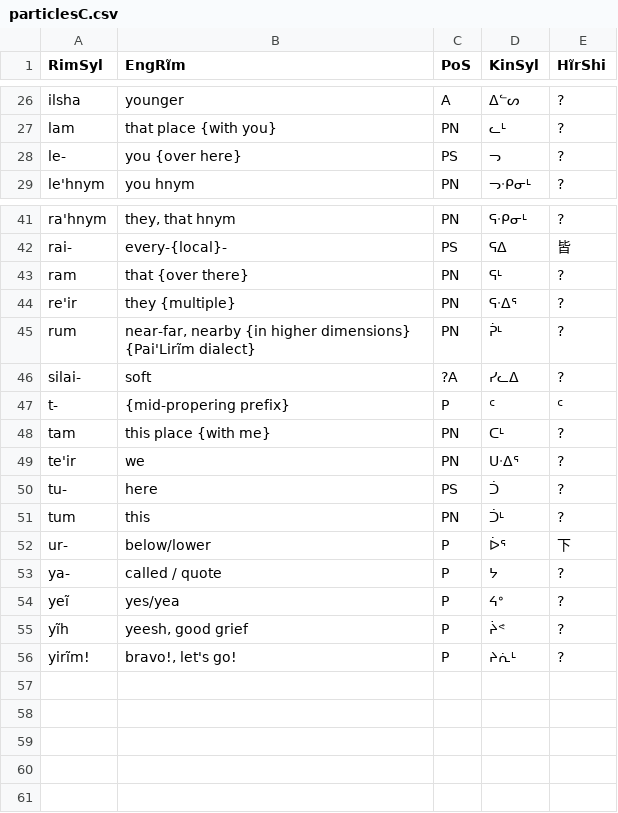
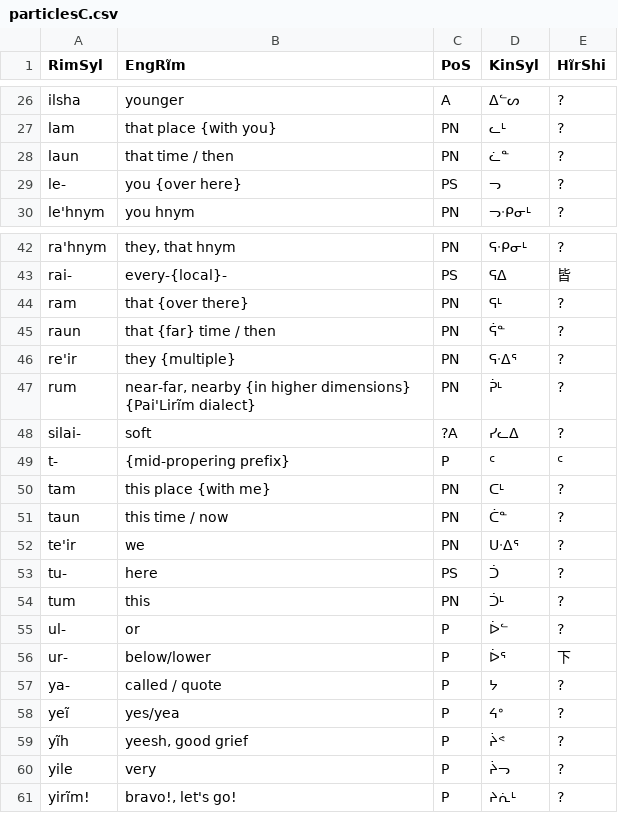
Before and after one commit to SFTwilight/quaehirrhrim, a CSV file: wordlists/particlesC.csv, drawn as a sheet; only a part is shown, gaps mark what is left out.

```diff
--- a/wordlists/particlesC.csv
+++ b/wordlists/particlesC.csv
@@ -27,2 +27,3 @@ ilsha, "younger", A, ᐃᓪᔕ, ?
 lam, "that place {with you}", PN, ᓚᒻ, ?
+laun, "that time / then", PN, ᓛᓐ, ?
 le-, "you {over here}", PS, ᓓ, ?
@@ -43,2 +44,3 @@ rai-, "every-{local}-", PS, ᕋᐃ, 皆
 ram, "that {over there}", PN, ᕋᒻ, ?
+raun, "that {far} time / then", PN, ᕌᓐ, ?
 re'ir, "they {multiple}", PN, ᕋᐧᐃᕐ, ?
@@ -48,2 +50,3 @@ t-, "{mid-propering prefix}", P, ᑦ, ᑦ
 tam, "this place {with me}", PN, ᑕᒻ, ?
+taun, "this time / now", PN, ᑖᓐ, ?
 te'ir, "we", PN, ᑌᐧᐃᕐ, ?
@@ -51,2 +54,3 @@ tu-, "here", PS, ᑑ, ?
 tum, "this", PN, ᑑᒻ, ?
+ul-, or, P, ᐆᓪ, ?
 ur-, below/lower, P, ᐆᕐ, 下
@@ -55,2 +59,3 @@ yeĩ, yes/yea, P, ᔦᐤ, ?
 yĩh, "yeesh, good grief", P, ᔩᕝ, ?
+yile, "very", P, ᔩᓓ, ?
 yirĩm!, "bravo!, let's go!", P, ᔨᕇᒻ, ?
```
Also changed, not shown: wordlists/compoundsC.csv, wordlists/nounsC.csv, 1 other file.
